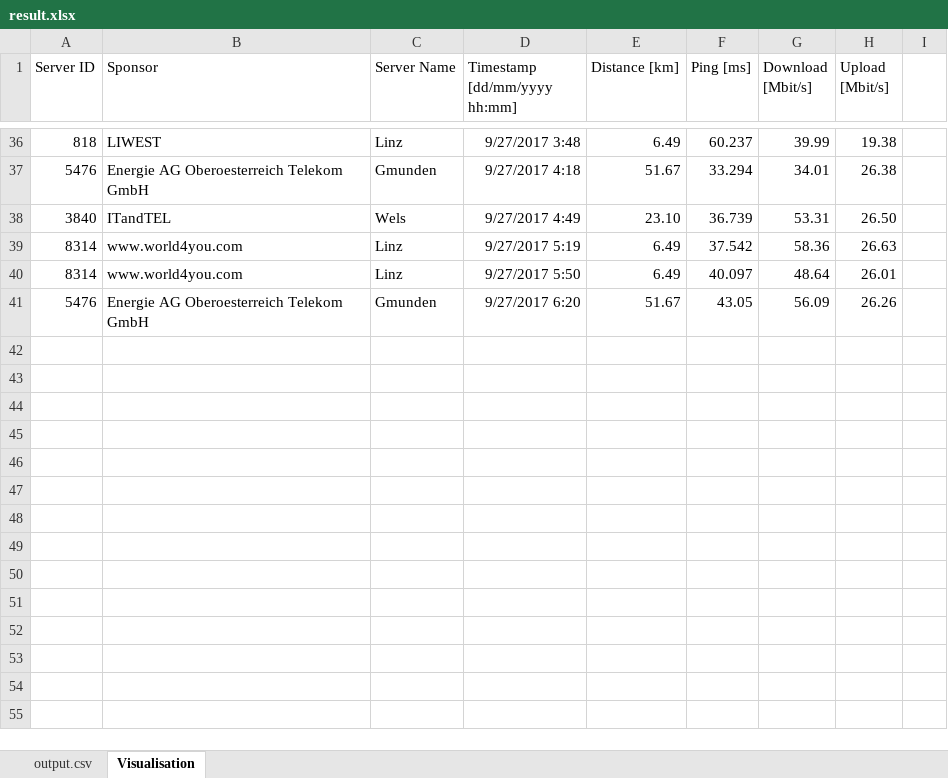
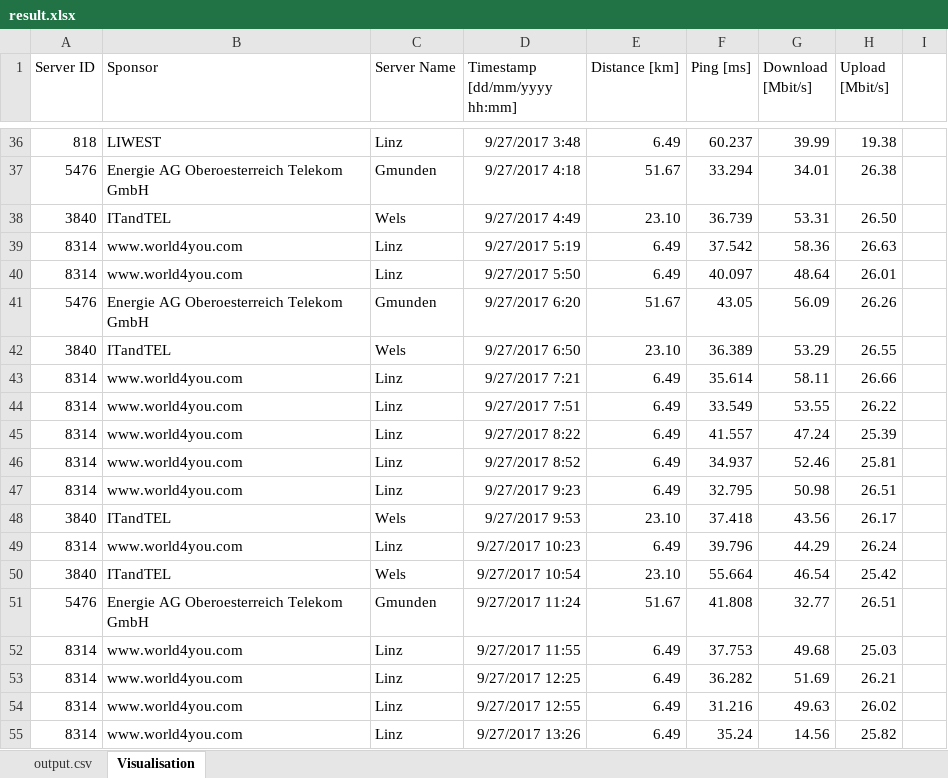
Before and after one commit to wasserball/speedtest-cli, an Excel workbook: result.xlsx, sheet Visualisation, drawn as a sheet; only a part is shown, gaps mark what is left out; values as stored, in another font and other column widths than the file's, no borders; charts and pictures not drawn; the diff names each change by its address in the sheet, - before the commit and + after, or states it on an @@ line.

Commit message:
xls fix

```diff
--- a/result.xlsx (sheet Visualisation)
+++ b/result.xlsx (sheet Visualisation)
+row 42: 3840 | ITandTEL | Wels | 9/27/2017 6:50 | 23.10 | 36.389 | 53.29 | 26.55
+row 43: 8314 | www.world4you.com | Linz | 9/27/2017 7:21 | 6.49 | 35.614 | 58.11 | 26.66
+row 44: 8314 | www.world4you.com | Linz | 9/27/2017 7:51 | 6.49 | 33.549 | 53.55 | 26.22
+row 45: 8314 | www.world4you.com | Linz | 9/27/2017 8:22 | 6.49 | 41.557 | 47.24 | 25.39
+row 46: 8314 | www.world4you.com | Linz | 9/27/2017 8:52 | 6.49 | 34.937 | 52.46 | 25.81
+row 47: 8314 | www.world4you.com | Linz | 9/27/2017 9:23 | 6.49 | 32.795 | 50.98 | 26.51
+row 48: 3840 | ITandTEL | Wels | 9/27/2017 9:53 | 23.10 | 37.418 | 43.56 | 26.17
+row 49: 8314 | www.world4you.com | Linz | 9/27/2017 10:23 | 6.49 | 39.796 | 44.29 | 26.24
+row 50: 3840 | ITandTEL | Wels | 9/27/2017 10:54 | 23.10 | 55.664 | 46.54 | 25.42
+row 51: 5476 | Energie AG Oberoesterreich Telekom GmbH | Gmunden | 9/27/2017 11:24 | 51.67 | 41.808 | 32.77 | 26.51
+row 52: 8314 | www.world4you.com | Linz | 9/27/2017 11:55 | 6.49 | 37.753 | 49.68 | 25.03
+row 53: 8314 | www.world4you.com | Linz | 9/27/2017 12:25 | 6.49 | 36.282 | 51.69 | 26.21
+row 54: 8314 | www.world4you.com | Linz | 9/27/2017 12:55 | 6.49 | 31.216 | 49.63 | 26.02
+row 55: 8314 | www.world4you.com | Linz | 9/27/2017 13:26 | 6.49 | 35.24 | 14.56 | 25.82
```
Also changed, not shown: sheet output.csv, charts or pictures.
